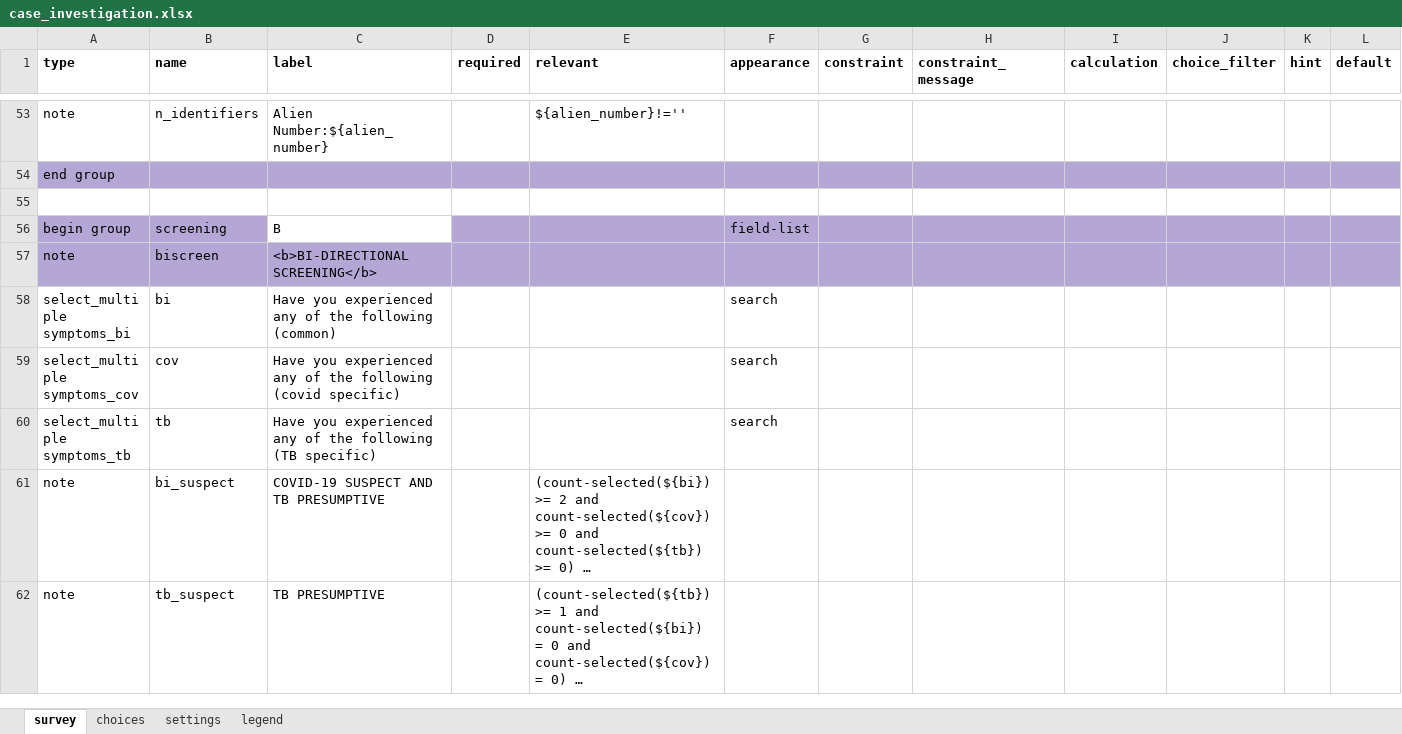
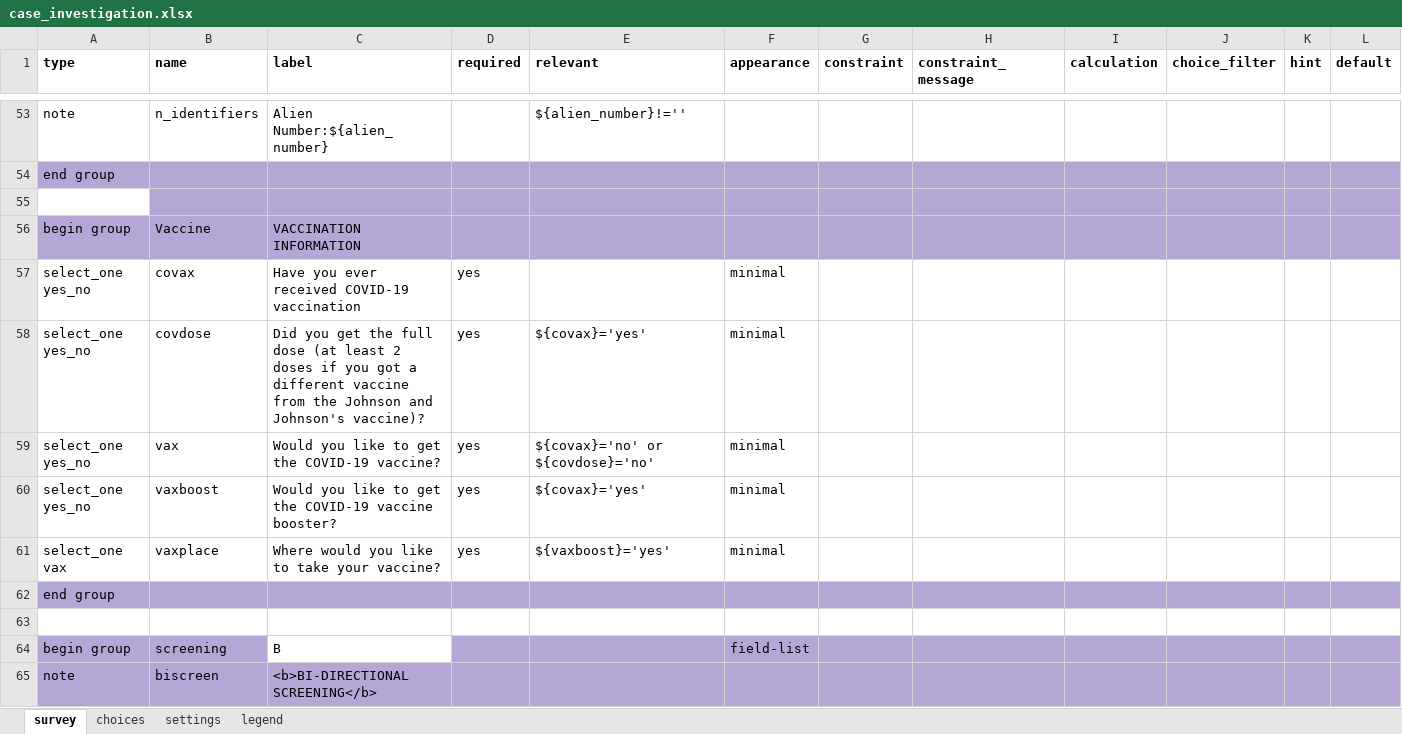
Before and after one commit to oyierp/community-testing-config-test, an Excel workbook: forms/app/case_investigation.xlsx, sheet survey, drawn as a sheet; only a part is shown, gaps mark what is left out; the shorter side is filled out with more unchanged rows; long unchanged cells end in …; values as stored, in another font and other column widths than the file's, no borders; conditional formats not drawn; rows hold the shown columns only; the diff covers the shown part only; the diff names each change by its address in the sheet, - before the commit and + after, or states it on an @@ line.

Commit message:
Add files via upload

```diff
--- a/forms/app/case_investigation.xlsx (sheet survey)
+++ b/forms/app/case_investigation.xlsx (sheet survey)
-B55:L55 fill: none
+B55:L55 fill: #B4A7D6
+row 56: begin group | Vaccine | VACCINATION INFORMATION
+row 57: select_one yes_no | covax | Have you ever received COVID-19 vaccination | yes |  | minimal
+row 58: select_one yes_no | covdose | Did you get the full dose (at least 2 doses if you got a different vaccine from the Johnson and Johnson's vaccine)? | yes | ${covax}='yes' | minimal
+row 59: select_one yes_no | vax | Would you like to get the COVID-19 vaccine? | yes | ${covax}='no' or ${covdose}='no' | minimal
+row 60: select_one yes_no | vaxboost | Would you like to get the COVID-19 vaccine booster? | yes | ${covax}='yes' | minimal
+row 61: select_one vax | vaxplace | Where would you like to take your vaccine? | yes | ${vaxboost}='yes' | minimal
+row 62: end group
+row 63: (empty)
```
Also changed, not shown: cell formats elsewhere in this sheet, sheet choices, sheet settings.
